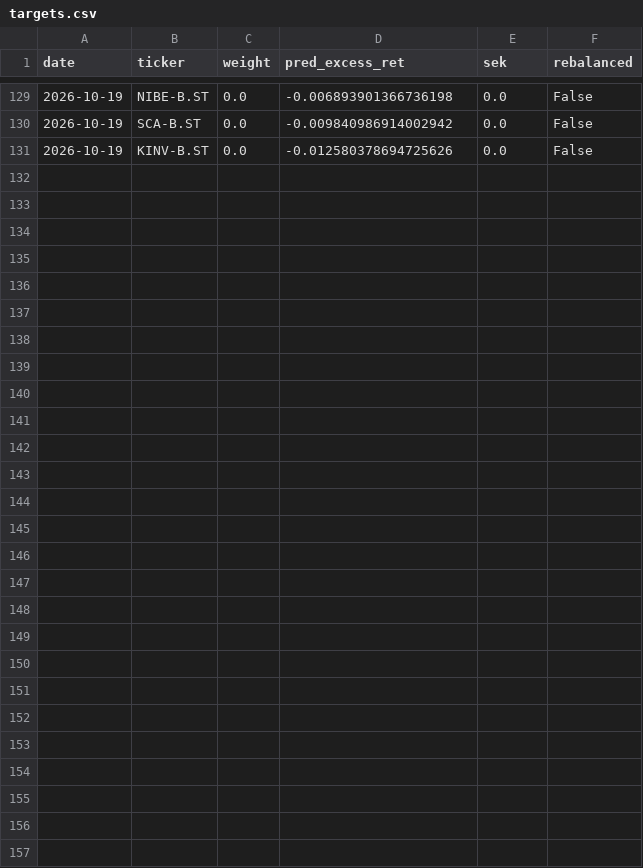
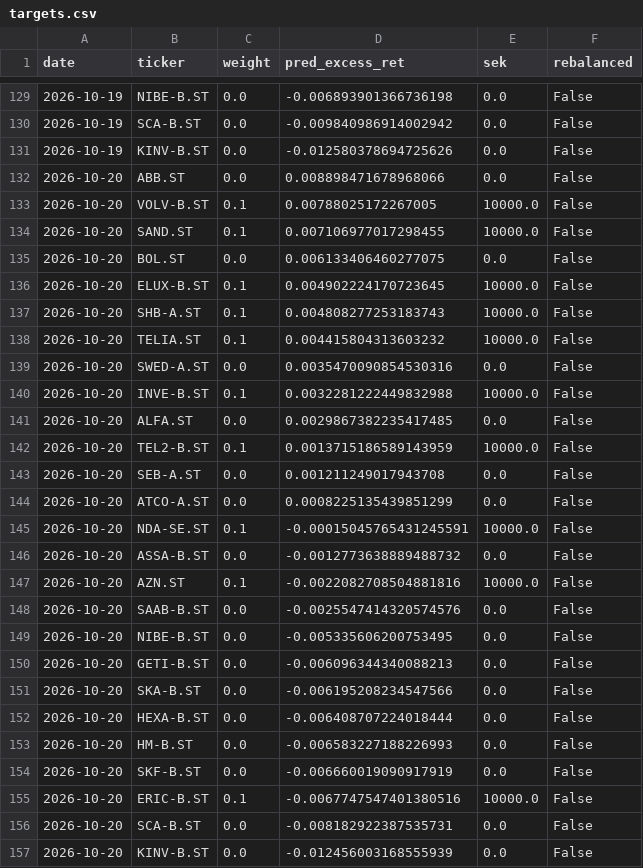
Before and after one commit to akhilsplendid/crossbring, a CSV file: crossbring-quant-research/journal/targets.csv, drawn as a sheet; only a part is shown, gaps mark what is left out; the diff names each change by its address in the sheet, - before the commit and + after, or states it on an @@ line.

```diff
--- a/crossbring-quant-research/journal/targets.csv
+++ b/crossbring-quant-research/journal/targets.csv
+row 132: 2026-10-20 | ABB.ST | 0.0 | 0.008898471678968066 | 0.0 | False
+row 133: 2026-10-20 | VOLV-B.ST | 0.1 | 0.00788025172267005 | 10000.0 | False
+row 134: 2026-10-20 | SAND.ST | 0.1 | 0.007106977017298455 | 10000.0 | False
+row 135: 2026-10-20 | BOL.ST | 0.0 | 0.006133406460277075 | 0.0 | False
+row 136: 2026-10-20 | ELUX-B.ST | 0.1 | 0.004902224170723645 | 10000.0 | False
+row 137: 2026-10-20 | SHB-A.ST | 0.1 | 0.004808277253183743 | 10000.0 | False
+row 138: 2026-10-20 | TELIA.ST | 0.1 | 0.004415804313603232 | 10000.0 | False
+row 139: 2026-10-20 | SWED-A.ST | 0.0 | 0.0035470090854530316 | 0.0 | False
+row 140: 2026-10-20 | INVE-B.ST | 0.1 | 0.0032281222449832988 | 10000.0 | False
+row 141: 2026-10-20 | ALFA.ST | 0.0 | 0.0029867382235417485 | 0.0 | False
+row 142: 2026-10-20 | TEL2-B.ST | 0.1 | 0.0013715186589143959 | 10000.0 | False
+row 143: 2026-10-20 | SEB-A.ST | 0.0 | 0.001211249017943708 | 0.0 | False
+row 144: 2026-10-20 | ATCO-A.ST | 0.0 | 0.0008225135439851299 | 0.0 | False
+row 145: 2026-10-20 | NDA-SE.ST | 0.1 | -0.00015045765431245591 | 10000.0 | False
+row 146: 2026-10-20 | ASSA-B.ST | 0.0 | -0.0012773638889488732 | 0.0 | False
+row 147: 2026-10-20 | AZN.ST | 0.1 | -0.0022082708504881816 | 10000.0 | False
+row 148: 2026-10-20 | SAAB-B.ST | 0.0 | -0.0025547414320574576 | 0.0 | False
+row 149: 2026-10-20 | NIBE-B.ST | 0.0 | -0.005335606200753495 | 0.0 | False
+row 150: 2026-10-20 | GETI-B.ST | 0.0 | -0.006096344340088213 | 0.0 | False
+row 151: 2026-10-20 | SKA-B.ST | 0.0 | -0.006195208234547566 | 0.0 | False
+row 152: 2026-10-20 | HEXA-B.ST | 0.0 | -0.006408707224018444 | 0.0 | False
+row 153: 2026-10-20 | HM-B.ST | 0.0 | -0.006583227188226993 | 0.0 | False
+row 154: 2026-10-20 | SKF-B.ST | 0.0 | -0.006660019090917919 | 0.0 | False
+row 155: 2026-10-20 | ERIC-B.ST | 0.1 | -0.0067747547401380516 | 10000.0 | False
+row 156: 2026-10-20 | SCA-B.ST | 0.0 | -0.008182922387535731 | 0.0 | False
+row 157: 2026-10-20 | KINV-B.ST | 0.0 | -0.012456003168555939 | 0.0 | False
```
Also changed, not shown: crossbring-quant-research/journal/paper_pnl.csv, 1 other file.
